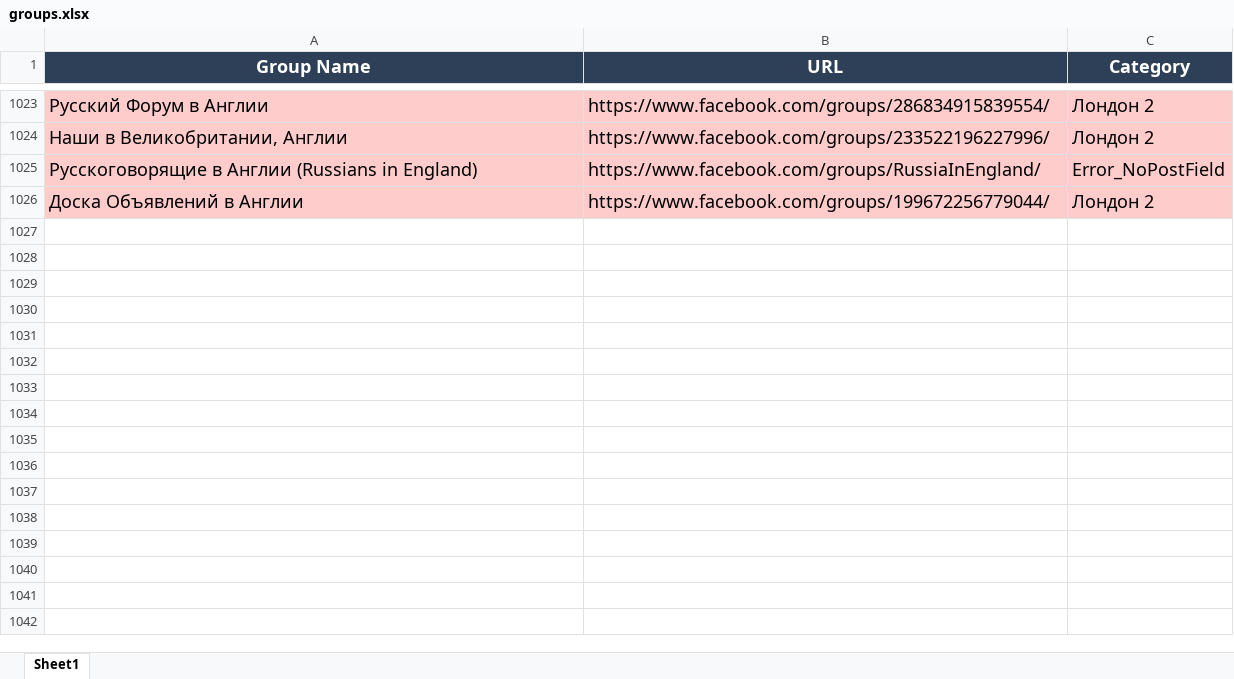
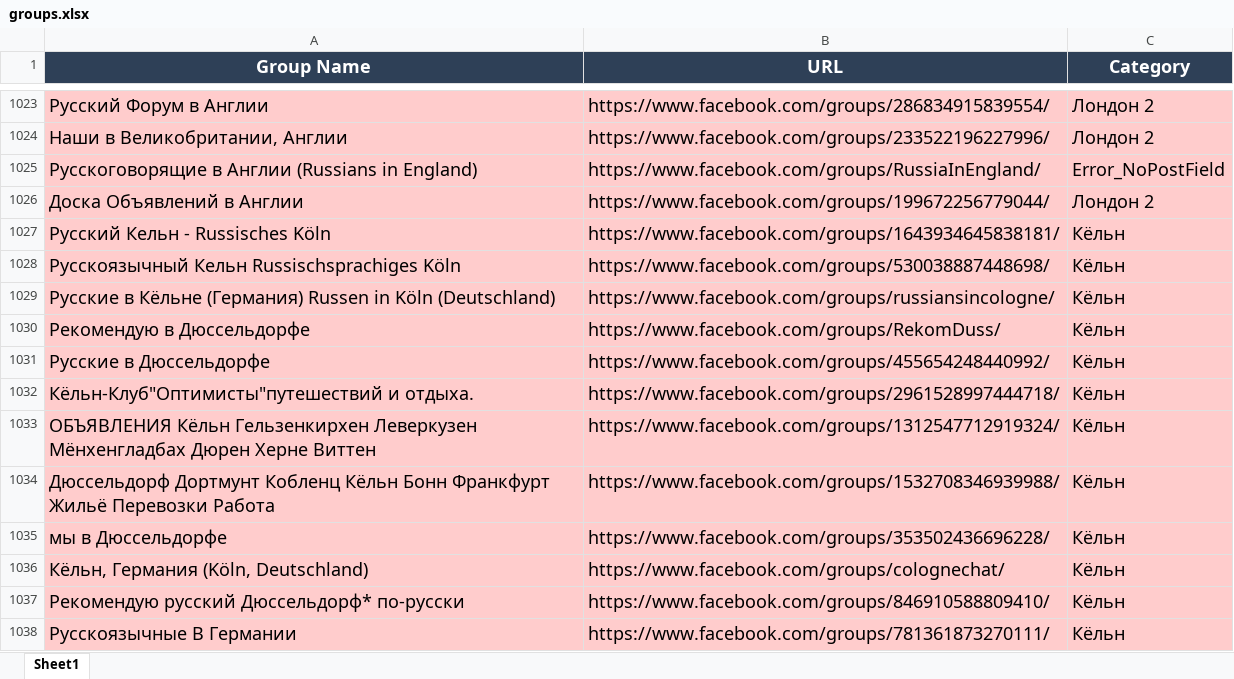
Before and after one commit to pashawein/Test_Facebook, an Excel workbook: Page_Bard/groups.xlsx, sheet Sheet1, drawn as a sheet; only a part is shown, gaps mark what is left out; values as stored, in another font and other column widths than the file's, no borders; the diff covers the shown part only; the diff names each change by its address in the sheet, - before the commit and + after, or states it on an @@ line.

```diff
--- a/Page_Bard/groups.xlsx (sheet Sheet1)
+++ b/Page_Bard/groups.xlsx (sheet Sheet1)
+row 1027: Русский Кельн - Russisches Köln | https://www.facebook.com/groups/1643934645838181/ | Кёльн
+row 1028: Русскоязычный Кельн Russischsprachiges Köln | https://www.facebook.com/groups/530038887448698/ | Кёльн
+row 1029: Русские в Кёльне (Германия) Russen in Köln (Deutschland) | https://www.facebook.com/groups/russiansincologne/ | Кёльн
+row 1030: Рекомендую в Дюссельдорфе | https://www.facebook.com/groups/RekomDuss/ | Кёльн
+row 1031: Русские в Дюссельдорфе | https://www.facebook.com/groups/455654248440992/ | Кёльн
+row 1032: Кёльн-Клуб"Оптимисты"путешествий и отдыха. | https://www.facebook.com/groups/2961528997444718/ | Кёльн
+row 1033: ОБЪЯВЛЕНИЯ Кёльн Гельзенкирхен Леверкузен Мёнхенгладбах Дюрен Херне Виттен | https://www.facebook.com/groups/1312547712919324/ | Кёльн
+row 1034: Дюссельдорф Дортмунт Кобленц Кёльн Бонн Франкфурт Жильё Перевозки Работа | https://www.facebook.com/groups/1532708346939988/ | Кёльн
+row 1035: мы в Дюссельдорфе | https://www.facebook.com/groups/353502436696228/ | Кёльн
+row 1036: Кёльн, Германия (Köln, Deutschland) | https://www.facebook.com/groups/colognechat/ | Кёльн
+row 1037: Рекомендую русский Дюссельдорф* по-русски | https://www.facebook.com/groups/846910588809410/ | Кёльн
+row 1038: Русскоязычные В Германии | https://www.facebook.com/groups/781361873270111/ | Кёльн
```
Also changed, not shown: 12 added rows elsewhere in this sheet.
